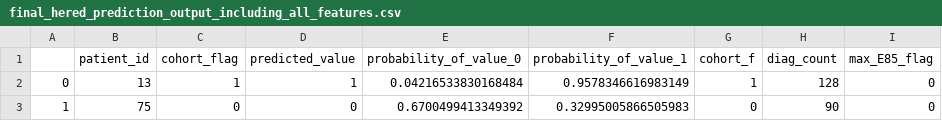
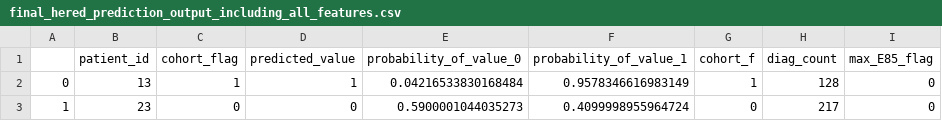
Before and after one commit to JHAS23/Pearl, a CSV file: Validation package 11 features/Outputs/Hereditary_1_1/final_hered_prediction_output_including_all_features.csv, drawn as a sheet; only a part is shown; the diff names each change by its address in the sheet, - before the commit and + after, or states it on an @@ line.

```diff
--- a/Validation package 11 features/Outputs/Hereditary_1_1/final_hered_prediction_output_including_all_features.csv
+++ b/Validation package 11 features/Outputs/Hereditary_1_1/final_hered_prediction_output_including_all_features.csv
-B3 (patient_id): 75
+B3 (patient_id): 23
-E3 (probability_of_value_0): 0.6700499413349392
+E3 (probability_of_value_0): 0.5900001044035273
-F3 (probability_of_value_1): 0.32995005866505983
+F3 (probability_of_value_1): 0.4099998955964724
-H3 (diag_count): 90
+H3 (diag_count): 217
```
Also changed, not shown: Validation package 11 features/Outputs/Hereditary_1_9/final_hered_prediction_output_including_all_features.csv, Validation package 11 features/Outputs/WT_1_1/final_prediction_output_including_all_features.csv, 13 other files.
